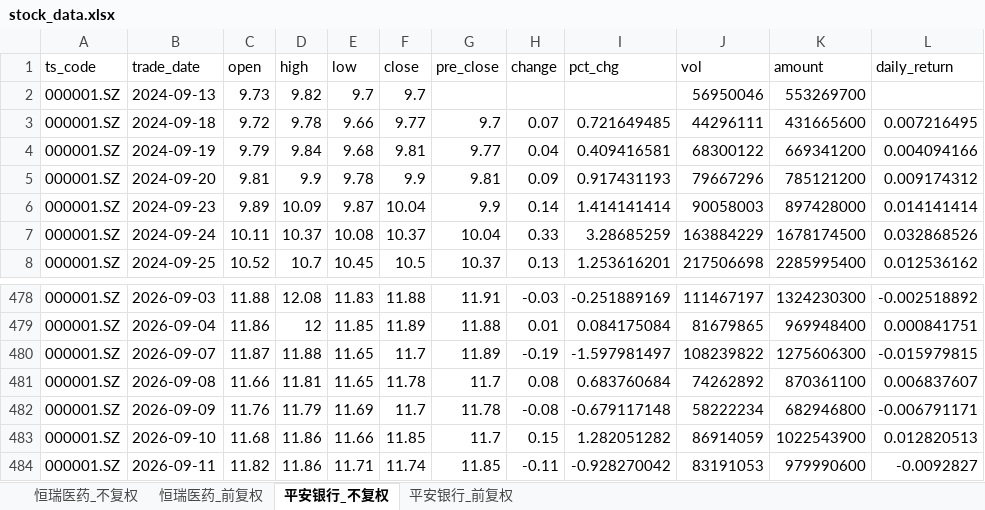
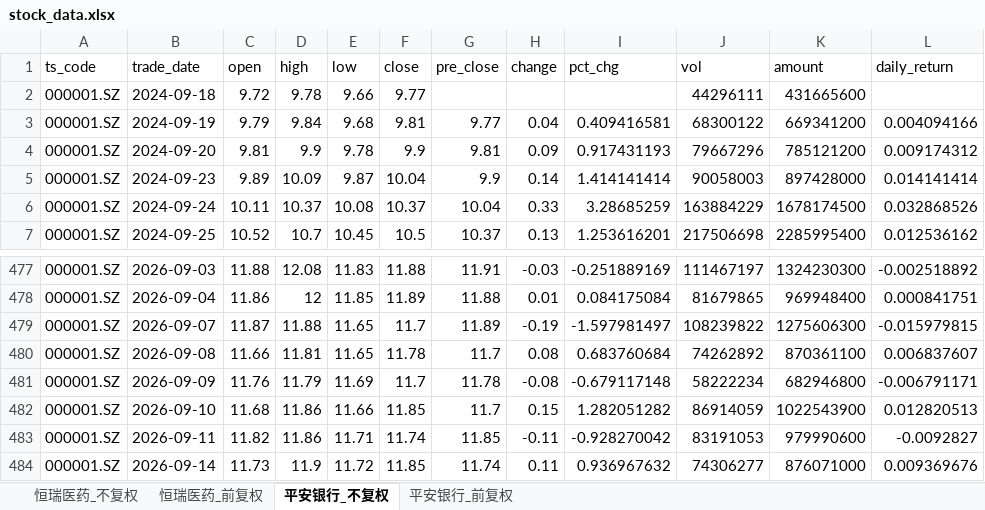
Before and after one commit to yyps-edu/ba_agent, an Excel workbook: stock_data.xlsx, sheet 平安银行_不复权, drawn as a sheet; only a part is shown, gaps mark what is left out; values as stored, in another font and other column widths than the file's, no borders; removed rows and columns are numbered as before the commit, all else as after; the diff names each change by its address in the sheet, - before the commit and + after, or states it on an @@ line.

```diff
--- a/stock_data.xlsx (sheet 平安银行_不复权)
+++ b/stock_data.xlsx (sheet 平安银行_不复权)
-row 2: 000001.SZ | 2024-09-13 | 9.73 | 9.82 | 9.7 | 9.7 |  |  |  | 56950046 | 553269700
-G2 (pre_close): 9.7
+G2 (pre_close): (empty)
-H2 (change): 0.07
+H2 (change): (empty)
-I2 (pct_chg): 0.721649485
+I2 (pct_chg): (empty)
-L2 (daily_return): 0.007216495
+L2 (daily_return): (empty)
+row 484: 000001.SZ | 2026-09-14 | 11.73 | 11.9 | 11.72 | 11.85 | 11.74 | 0.11 | 0.936967632 | 74306277 | 876071000 | 0.009369676
```
Also changed, not shown: sheet 恒瑞医药_不复权, sheet 恒瑞医药_前复权, sheet 平安银行_前复权, 1 other file.
